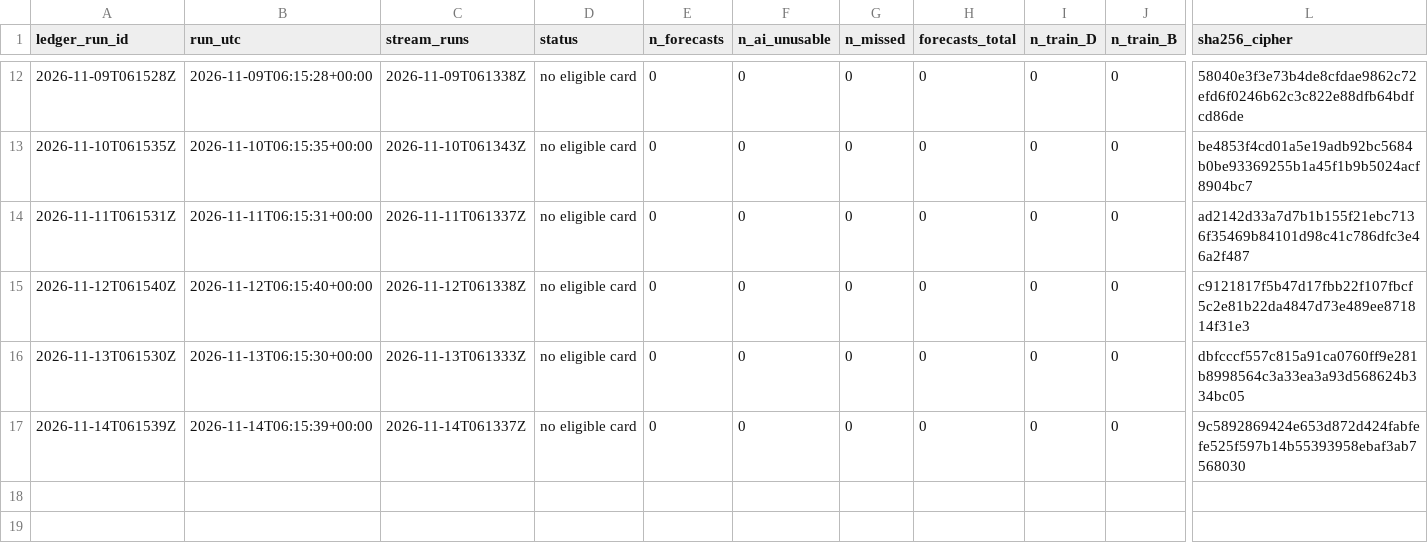
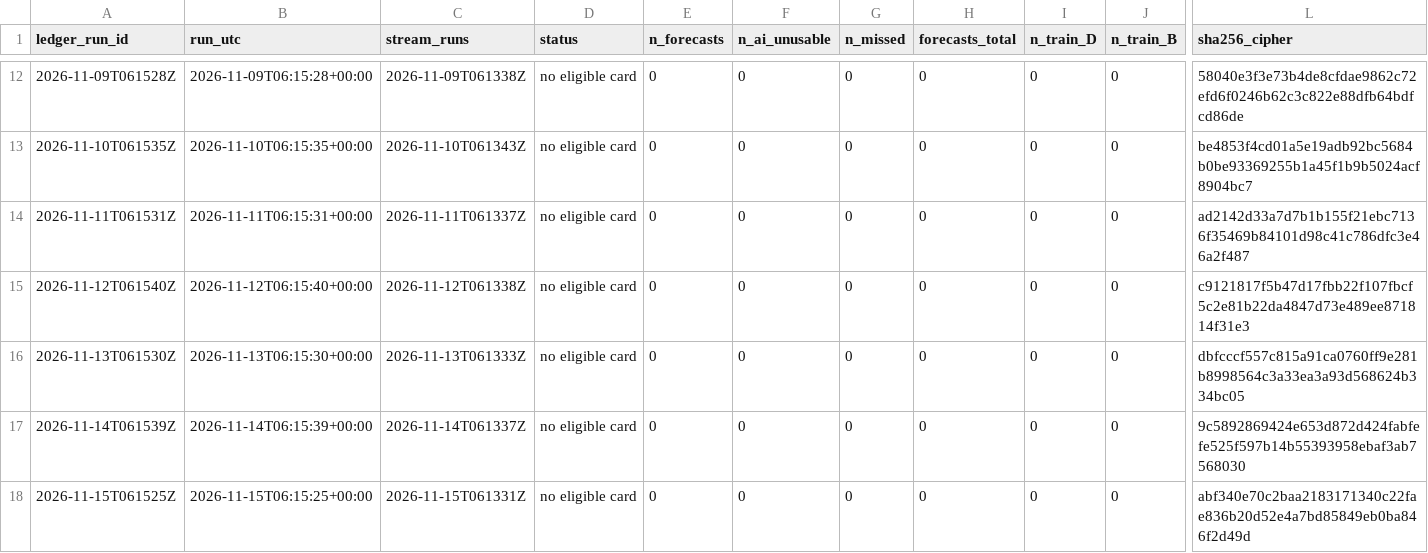
Before and after one commit to avram3scu-art/emo-core-v1, a CSV file: data/selfmodel/ledger_index.csv, drawn as a sheet; only a part is shown, gaps mark what is left out; rows hold the shown columns only; the diff names each change by its address in the sheet, - before the commit and + after, or states it on an @@ line.

```diff
--- a/data/selfmodel/ledger_index.csv
+++ b/data/selfmodel/ledger_index.csv
+row 18: 2026-11-15T061525Z | 2026-11-15T06:15:25+00:00 | 2026-11-15T061331Z | no eligible card | 0 | 0 | 0 | 0 | 0 | 0 | abf340e70c2baa2183171340c22fae836b20d52e4a7bd85849eb0ba846f2d49d
```
Also changed, not shown: 1 other file.
